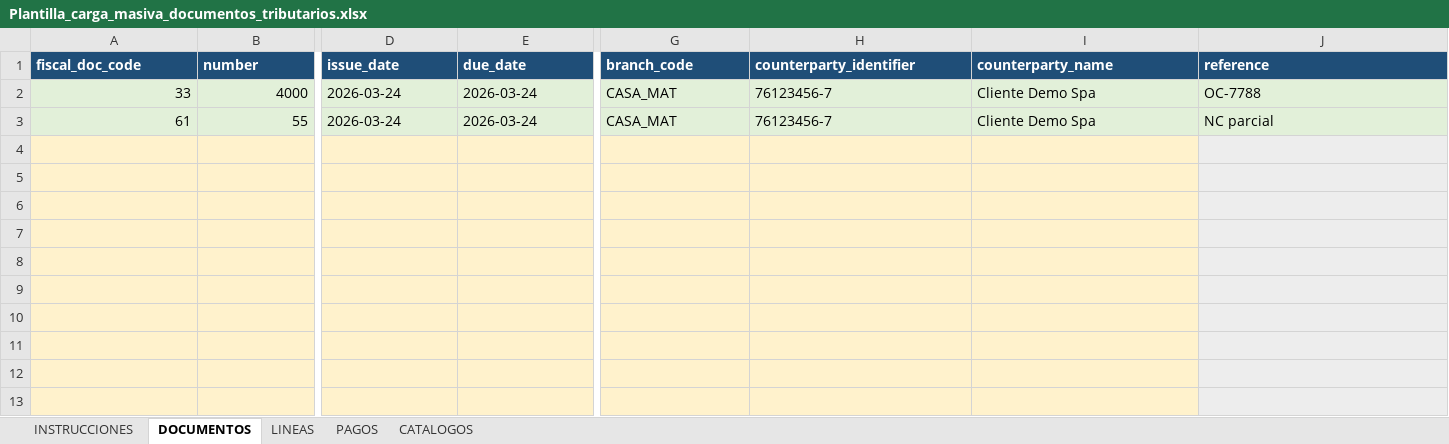
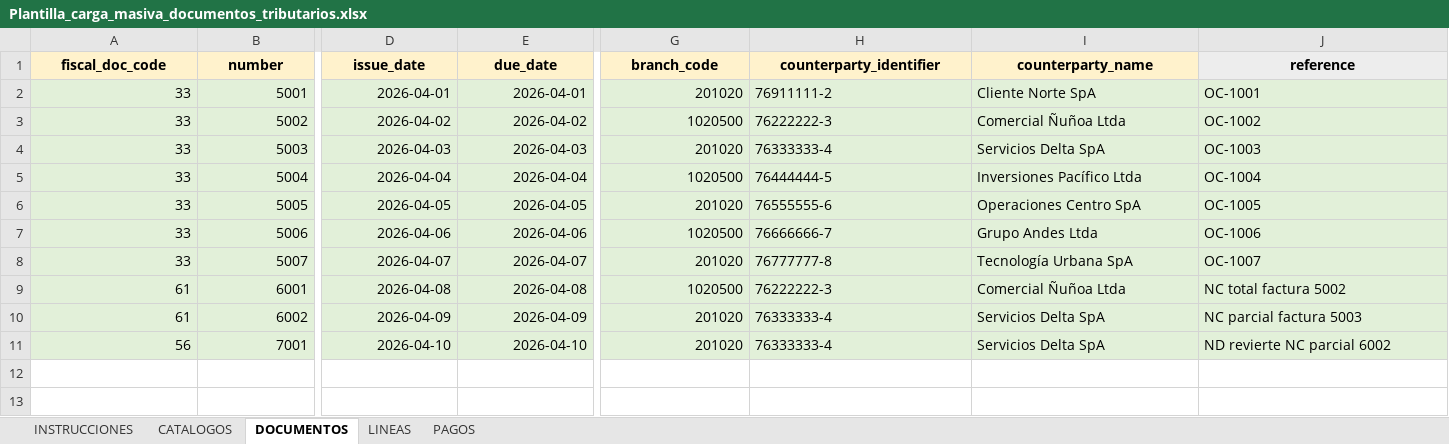
Before and after one commit to orlandodan14/Conciliador, an Excel workbook: conciliacionpro-frontend/public/templates/Plantilla_carga_masiva_documentos_tributarios.xlsx, sheet DOCUMENTOS, drawn as a sheet; only a part is shown, gaps mark what is left out; values as stored, in another font and other column widths than the file's, no borders; table styles not drawn; removed rows and columns are numbered as before the commit, all else as after; rows hold the shown columns only; the diff covers the shown part only; the diff names each change by its address in the sheet, - before the commit and + after, or states it on an @@ line.

Commit message:
Documentos tributarios OK con filtro antes de cargas masivas

```diff
--- a/conciliacionpro-frontend/public/templates/Plantilla_carga_masiva_documentos_tributarios.xlsx (sheet DOCUMENTOS)
+++ b/conciliacionpro-frontend/public/templates/Plantilla_carga_masiva_documentos_tributarios.xlsx (sheet DOCUMENTOS)
@@ sheet tab order changed: INSTRUCCIONES | CATALOGOS | DOCUMENTOS | LINEAS | PAGOS @@
-A1:I1 fill: #1F4E78
+A1:I1 fill: #FFF2CC
@@ A1:J1 text colour: #FFFFFF → black, alignment: left → center @@
-J1 fill: #1F4E78
+J1 fill: #EDEDED
+row 2: 33 | 5001 | 2026-04-01 | 2026-04-01 | 201020 | 76911111-2 | Cliente Norte SpA | OC-1001
+row 3: 33 | 5002 | 2026-04-02 | 2026-04-02 | 1020500 | 76222222-3 | Comercial Ñuñoa Ltda | OC-1002
-B4 (number): 4000
+B4 (number): 5003
-D4 (issue_date): 2026-03-24
+D4 (issue_date): 2026-04-03
-E4 (due_date): 2026-03-24
+E4 (due_date): 2026-04-03
-G4 (branch_code): CASA_MAT
+G4 (branch_code): 201020
-H4 (counterparty_identifier): 76123456-7
+H4 (counterparty_identifier): 76333333-4
-I4 (counterparty_name): Cliente Demo Spa
+I4 (counterparty_name): Servicios Delta SpA
-J4 (reference): OC-7788
+J4 (reference): OC-1003
+row 5: 33 | 5004 | 2026-04-04 | 2026-04-04 | 1020500 | 76444444-5 | Inversiones Pacífico Ltda | OC-1004
+row 6: 33 | 5005 | 2026-04-05 | 2026-04-05 | 201020 | 76555555-6 | Operaciones Centro SpA | OC-1005
+row 7: 33 | 5006 | 2026-04-06 | 2026-04-06 | 1020500 | 76666666-7 | Grupo Andes Ltda | OC-1006
+row 8: 33 | 5007 | 2026-04-07 | 2026-04-07 | 201020 | 76777777-8 | Tecnología Urbana SpA | OC-1007
-B9 (number): 55
+B9 (number): 6001
-D9 (issue_date): 2026-03-24
+D9 (issue_date): 2026-04-08
-E9 (due_date): 2026-03-24
+E9 (due_date): 2026-04-08
-G9 (branch_code): CASA_MAT
+G9 (branch_code): 1020500
-H9 (counterparty_identifier): 76123456-7
+H9 (counterparty_identifier): 76222222-3
-I9 (counterparty_name): Cliente Demo Spa
+I9 (counterparty_name): Comercial Ñuñoa Ltda
-J9 (reference): NC parcial
+J9 (reference): NC total factura 5002
-row 10: (empty)
+row 10: 61 | 6002 | 2026-04-09 | 2026-04-09 | 201020 | 76333333-4 | Servicios Delta SpA | NC parcial factura 5003
-A10:I11 fill: #FFF2CC
+A10:I11 fill: #E2F0D9
-row 11: (empty)
+row 11: 56 | 7001 | 2026-04-10 | 2026-04-10 | 201020 | 76333333-4 | Servicios Delta SpA | ND revierte NC parcial 6002
-row 6: (empty)
-row 7: (empty)
-row 8: (empty)
-row 9: (empty)
-row 10: (empty)
-row 11: (empty)
-row 12: (empty)
-row 13: (empty)
```
Also changed, not shown: 188 removed rows, 1 edited cell and cell formats elsewhere in this sheet, sheet LINEAS, sheet PAGOS, sheet INSTRUCCIONES, 7 other files.
